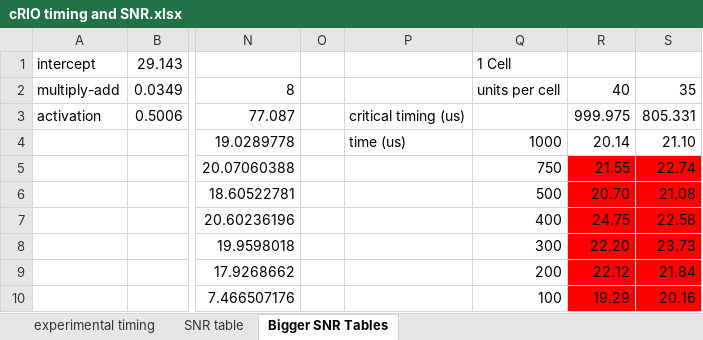
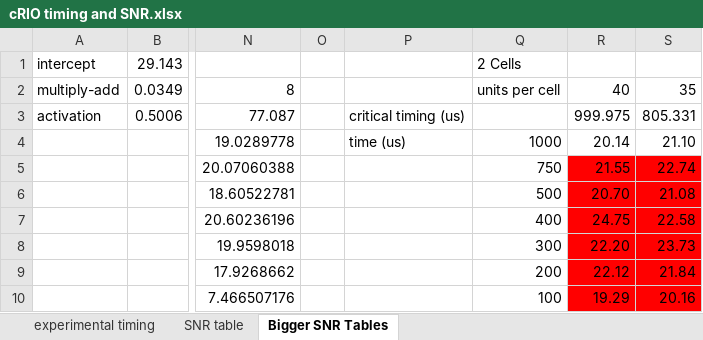
Before and after one commit to ARTS-Laboratory/Real-time-LSTM, an Excel workbook: python training environment/cRIO timing and SNR.xlsx, sheet Bigger SNR Tables, drawn as a sheet; only a part is shown, gaps mark what is left out; values as stored, in another font and other column widths than the file's, no borders; the diff names each change by its address in the sheet, - before the commit and + after, or states it on an @@ line.

```diff
--- a/python training environment/cRIO timing and SNR.xlsx (sheet Bigger SNR Tables)
+++ b/python training environment/cRIO timing and SNR.xlsx (sheet Bigger SNR Tables)
-Q1: 1 Cell
+Q1: 2 Cells
```
Also changed, not shown: charts or pictures, 3 other files.
